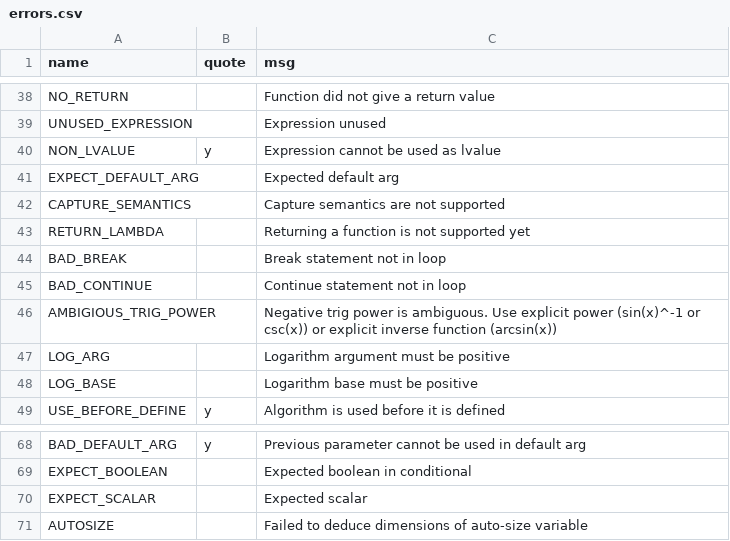
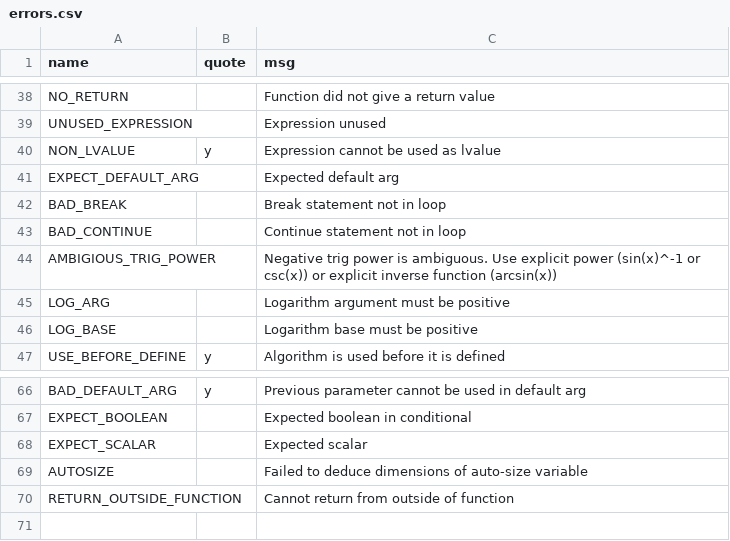
Before and after one commit to JohnDTill/Forscape, a CSV file: meta/errors.csv, drawn as a sheet; only a part is shown, gaps mark what is left out; removed rows and columns are numbered as before the commit, all else as after; the diff names each change by its address in the sheet, - before the commit and + after, or states it on an @@ line.

```diff
--- a/meta/errors.csv
+++ b/meta/errors.csv
-row 42: CAPTURE_SEMANTICS |  | Capture semantics are not supported
-row 43: RETURN_LAMBDA |  | Returning a function is not supported yet
+row 70: RETURN_OUTSIDE_FUNCTION |  | Cannot return from outside of function
```
Also changed, not shown: 57 other files.
